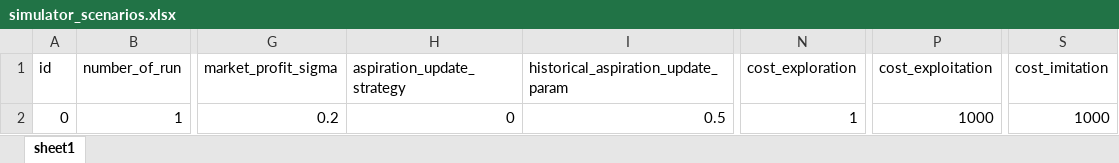
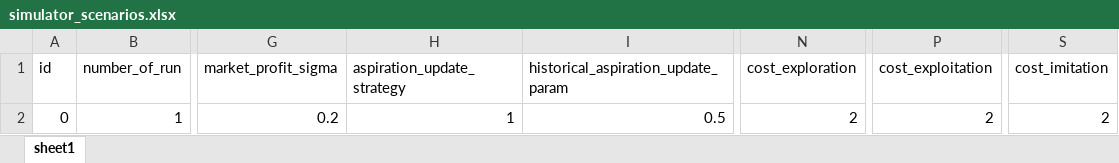
Before and after one commit to ABM4ALL/Melodie, an Excel workbook: examples/Aspiration/data/excel_source/simulator_scenarios.xlsx, sheet sheet1, drawn as a sheet; only a part is shown, gaps mark what is left out; values as stored, in another font and other column widths than the file's, no borders; the diff names each change by its address in the sheet, - before the commit and + after, or states it on an @@ line.

```diff
--- a/examples/Aspiration/data/excel_source/simulator_scenarios.xlsx (sheet sheet1)
+++ b/examples/Aspiration/data/excel_source/simulator_scenarios.xlsx (sheet sheet1)
-H2 (aspiration_update_strategy): 0
+H2 (aspiration_update_strategy): 1
-N2 (cost_exploration): 1
+N2 (cost_exploration): 2
-P2 (cost_exploitation): 1000
+P2 (cost_exploitation): 2
-S2 (cost_imitation): 1000
+S2 (cost_imitation): 2
```
Also changed, not shown: examples/Aspiration/data/excel_source/trainer_scenarios.xlsx, 20 other files.
